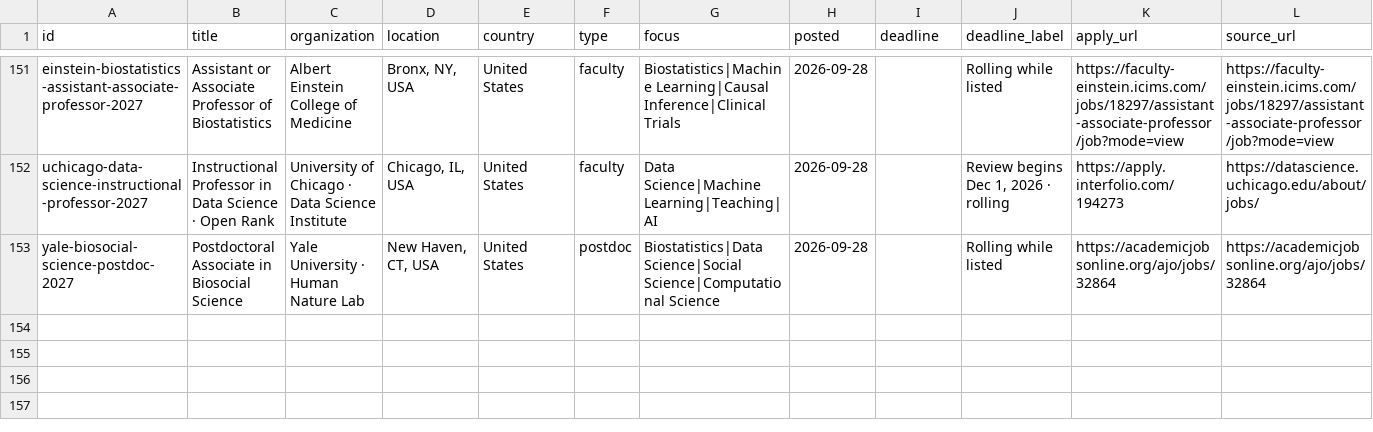
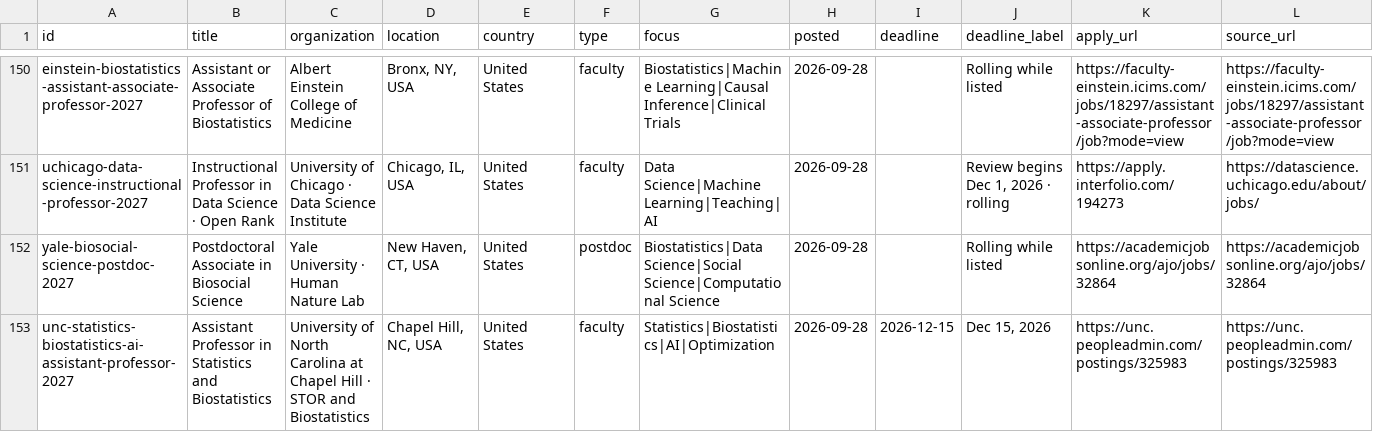
Before and after one commit to harsh-parikh/harsh-parikh.github.io, a CSV file: data/jobs.csv, drawn as a sheet; only a part is shown, gaps mark what is left out; rows hold the shown columns only; the diff covers the shown part only; the diff names each change by its address in the sheet, - before the commit and + after, or states it on an @@ line.

```diff
--- a/data/jobs.csv
+++ b/data/jobs.csv
+row 153: unc-statistics-biostatistics-ai-assistant-professor-2027 | Assistant Professor in Statistics and Biostatistics | University of North Carolina at Chapel Hill · STOR and Biostatistics | Chapel Hill, NC, USA | United States | faculty | Statistics|Biostatistics|AI|Optimization | 2026-09-28 | 2026-12-15 | Dec 15, 2026 | https://unc.peopleadmin.com/postings/325983 | https://unc.peopleadmin.com/postings/325983
```
Also changed, not shown: 1 added row, 1 removed row and 3 edited cells elsewhere in this file, 1 other file.
